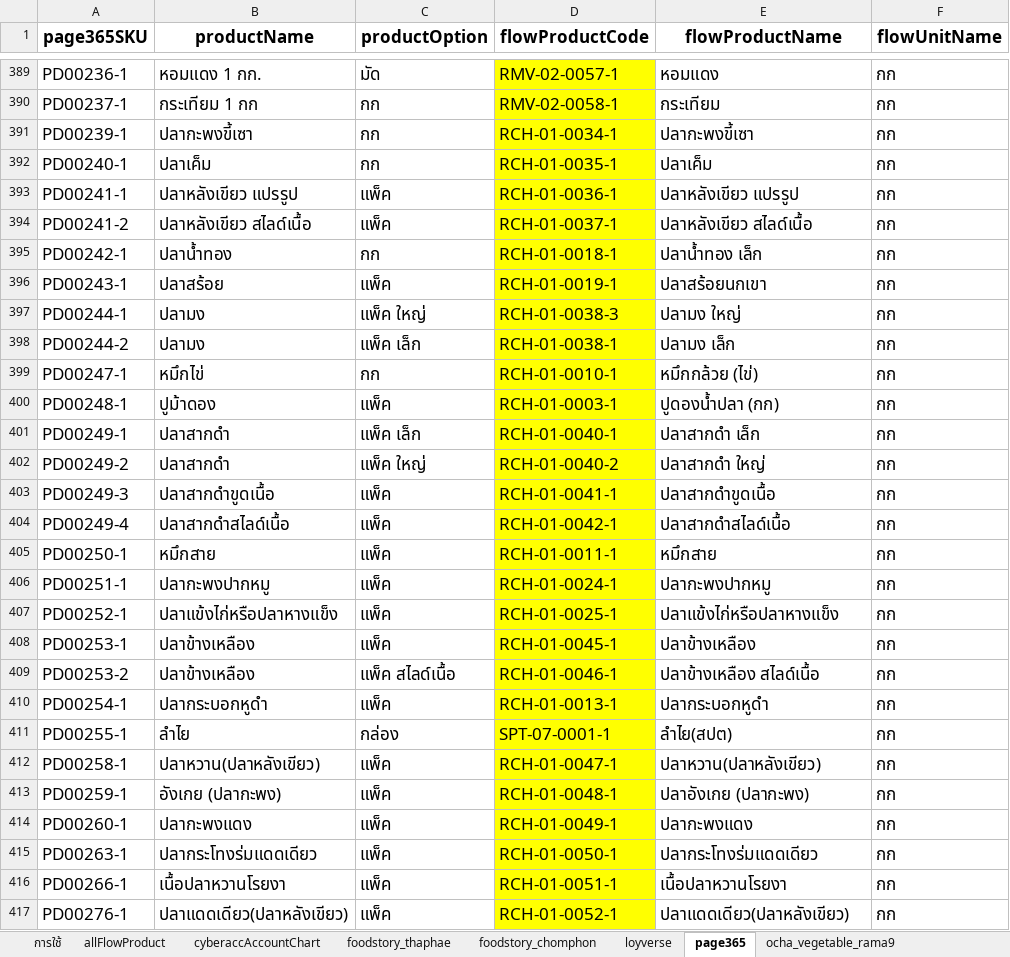
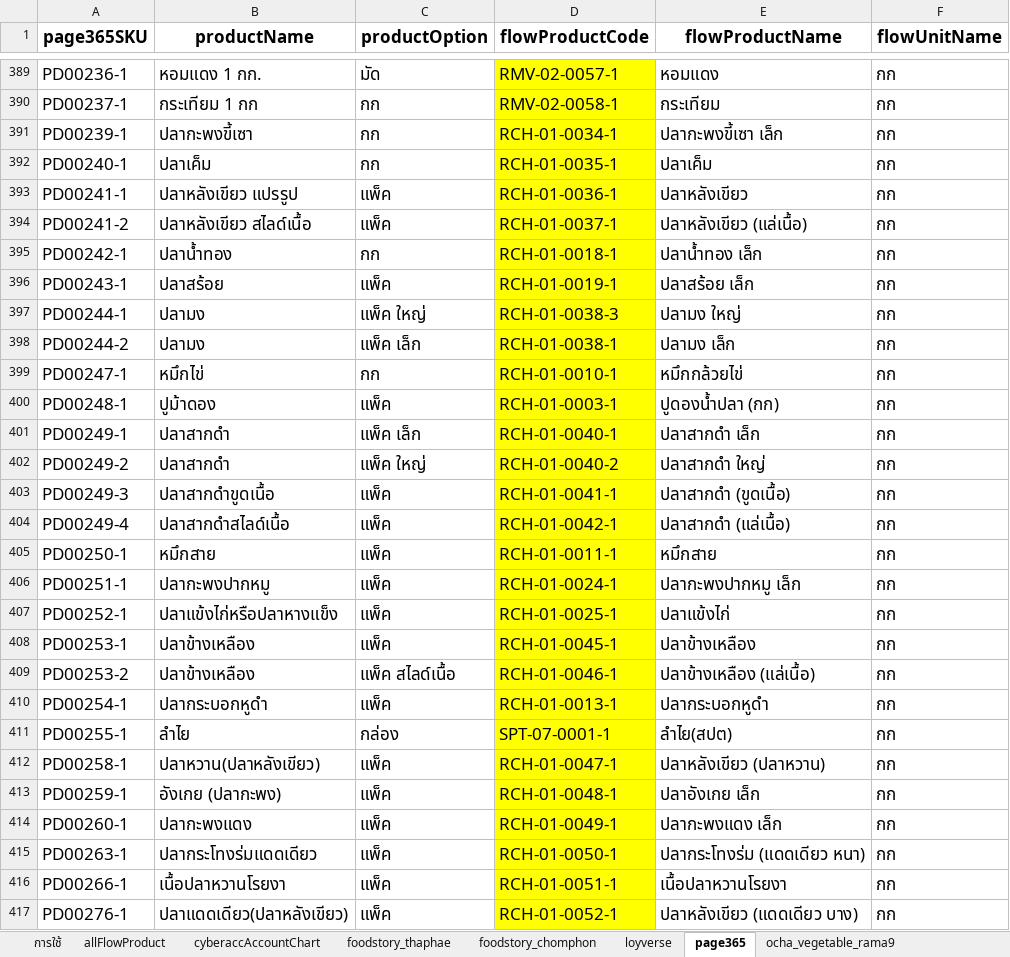
Before and after one commit to yothinn/thamFlowAcc, an Excel workbook: libs/product/product.xlsx, sheet page365, drawn as a sheet; only a part is shown, gaps mark what is left out; values as stored, in another font and other column widths than the file's, no borders; conditional formats and table styles not drawn; the diff covers the shown part only; the diff names each change by its address in the sheet, - before the commit and + after, or states it on an @@ line.

```diff
--- a/libs/product/product.xlsx (sheet page365)
+++ b/libs/product/product.xlsx (sheet page365)
-E391 (flowProductName): ปลากะพงขี้เซา
+E391 (flowProductName): ปลากะพงขี้เซา เล็ก
-E393 (flowProductName): ปลาหลังเขียว แปรรูป
+E393 (flowProductName): ปลาหลังเขียว
-E394 (flowProductName): ปลาหลังเขียว สไลด์เนื้อ
+E394 (flowProductName): ปลาหลังเขียว (แล่เนื้อ)
-E396 (flowProductName): ปลาสร้อยนกเขา
+E396 (flowProductName): ปลาสร้อย เล็ก
-E399 (flowProductName): หมึกกล้วย (ไข่)
+E399 (flowProductName): หมึกกล้วยไข่
-E403 (flowProductName): ปลาสากดำขูดเนื้อ
+E403 (flowProductName): ปลาสากดำ (ขูดเนื้อ)
-E404 (flowProductName): ปลาสากดำสไลด์เนื้อ
+E404 (flowProductName): ปลาสากดำ (แล่เนื้อ)
-E406 (flowProductName): ปลากะพงปากหมู
+E406 (flowProductName): ปลากะพงปากหมู เล็ก
-E407 (flowProductName): ปลาแข้งไก่หรือปลาหางแข็ง
+E407 (flowProductName): ปลาแข้งไก่
-E409 (flowProductName): ปลาข้างเหลือง สไลด์เนื้อ
+E409 (flowProductName): ปลาข้างเหลือง (แล่เนื้อ)
-E412 (flowProductName): ปลาหวาน(ปลาหลังเขียว)
+E412 (flowProductName): ปลาหลังเขียว (ปลาหวาน)
-E413 (flowProductName): ปลาอังเกย (ปลากะพง)
+E413 (flowProductName): ปลาอังเกย เล็ก
-E414 (flowProductName): ปลากะพงแดง
+E414 (flowProductName): ปลากะพงแดง เล็ก
-E415 (flowProductName): ปลากระโทงร่มแดดเดียว
+E415 (flowProductName): ปลากระโทงร่ม (แดดเดียว หนา)
-E417 (flowProductName): ปลาแดดเดียว(ปลาหลังเขียว)
+E417 (flowProductName): ปลาหลังเขียว (แดดเดียว บาง)
```
Also changed, not shown: 10 added rows, 23 edited cells and cell formats elsewhere in this sheet, sheet allFlowProduct, sheet ocha_vegetable_rama9, sheet loyverse, sheet ocha_rice_rama9, sheet ocha_front_chomphon, sheet purchases_seafood, 3 more sheets, formulas that keep their value, hidden cells, 4 other files.
